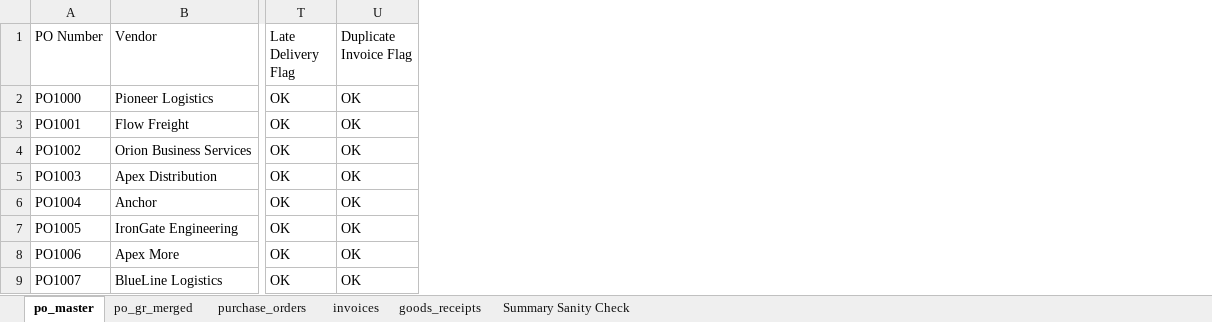
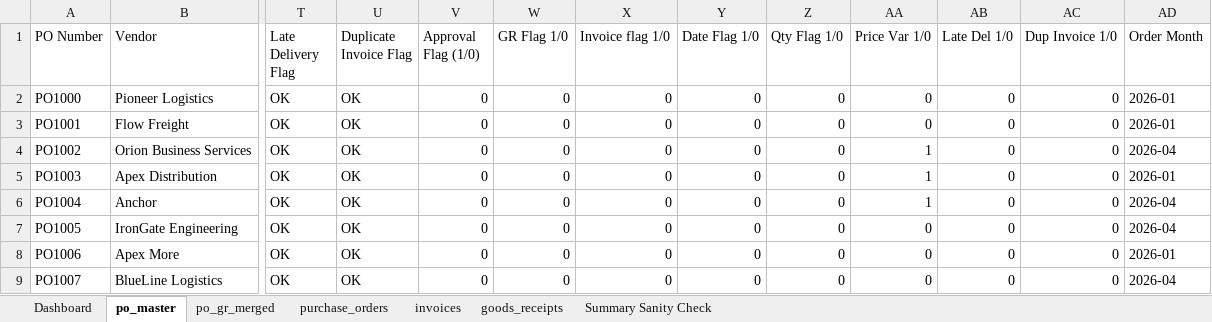
Before and after one commit to akhmadjonovsherzod/PO-DeliveryExceptionAnalyzer, an Excel workbook: po-delivery-analyzer.xlsx, sheet po_master, drawn as a sheet; only a part is shown, gaps mark what is left out; values as stored, in another font and other column widths than the file's, no borders; table styles not drawn; the diff names each change by its address in the sheet, - before the commit and + after, or states it on an @@ line.

```diff
--- a/po-delivery-analyzer.xlsx (sheet po_master)
+++ b/po-delivery-analyzer.xlsx (sheet po_master)
+sheet tab: Dashboard
+column V (Approval Flag (1/0)), rows 2-9: all 0
+column W (GR Flag 1/0), rows 2-9: all 0
+column X (Invoice flag 1/0), rows 2-9: all 0
+column Y (Date Flag 1/0), rows 2-9: all 0
+column Z (Qty Flag 1/0), rows 2-9: all 0
+column AA (Price Var 1/0), rows 2-9: 0 | 0 | 1 | 1 | 1 | 0 | 0 | 0
+column AB (Late Del 1/0), rows 2-9: all 0
+column AC (Dup Invoice 1/0), rows 2-9: all 0
+column AD (Order Month), rows 2-9: 2026-01 | 2026-01 | 2026-04 | 2026-01 | 2026-04 | 2026-04 | 2026-01 | 2026-04
```
Also changed, not shown: charts or pictures.
